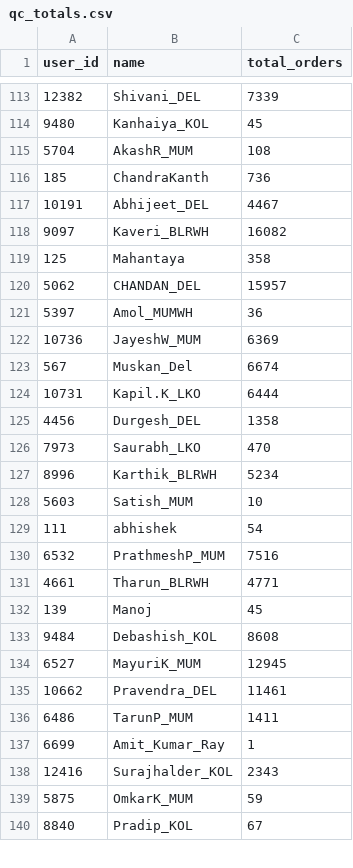
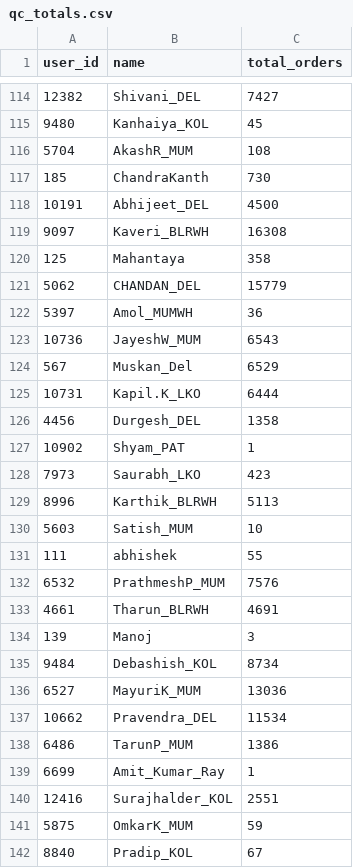
Before and after one commit to vermatanishk/WFR-dashboard-TV-, a CSV file: pipeline/zoho_raw90/qc_totals.csv, drawn as a sheet; only a part is shown, gaps mark what is left out; the diff covers the shown part only.

```diff
--- a/pipeline/zoho_raw90/qc_totals.csv
+++ b/pipeline/zoho_raw90/qc_totals.csv
@@ -113,27 +114,28 @@ user_id,name,total_orders
-12382,Shivani_DEL,7339
+12382,Shivani_DEL,7427
 9480,Kanhaiya_KOL,45
 5704,AkashR_MUM,108
-185,ChandraKanth,736
-10191,Abhijeet_DEL,4467
-9097,Kaveri_BLRWH,16082
+185,ChandraKanth,730
+10191,Abhijeet_DEL,4500
+9097,Kaveri_BLRWH,16308
 125,Mahantaya,358
-5062,CHANDAN_DEL,15957
+5062,CHANDAN_DEL,15779
 5397,Amol_MUMWH,36
-10736,JayeshW_MUM,6369
-567,Muskan_Del,6674
+10736,JayeshW_MUM,6543
+567,Muskan_Del,6529
 10731,Kapil.K_LKO,6444
 4456,Durgesh_DEL,1358
-7973,Saurabh_LKO,470
-8996,Karthik_BLRWH,5234
+10902,Shyam_PAT,1
+7973,Saurabh_LKO,423
+8996,Karthik_BLRWH,5113
 5603,Satish_MUM,10
-111,abhishek,54
-6532,PrathmeshP_MUM,7516
-4661,Tharun_BLRWH,4771
-139,Manoj,45
-9484,Debashish_KOL,8608
-6527,MayuriK_MUM,12945
-10662,Pravendra_DEL,11461
-6486,TarunP_MUM,1411
+111,abhishek,55
+6532,PrathmeshP_MUM,7576
+4661,Tharun_BLRWH,4691
+139,Manoj,3
+9484,Debashish_KOL,8734
+6527,MayuriK_MUM,13036
+10662,Pravendra_DEL,11534
+6486,TarunP_MUM,1386
 6699,Amit_Kumar_Ray,1
-12416,Surajhalder_KOL,2343
+12416,Surajhalder_KOL,2551
 5875,OmkarK_MUM,59
```
Also changed, not shown: 17 added rows, 16 removed rows, 6 moved rows and 42 edited cells elsewhere in this file, pipeline/zoho_raw90/picker_totals.csv, 6 other files.
